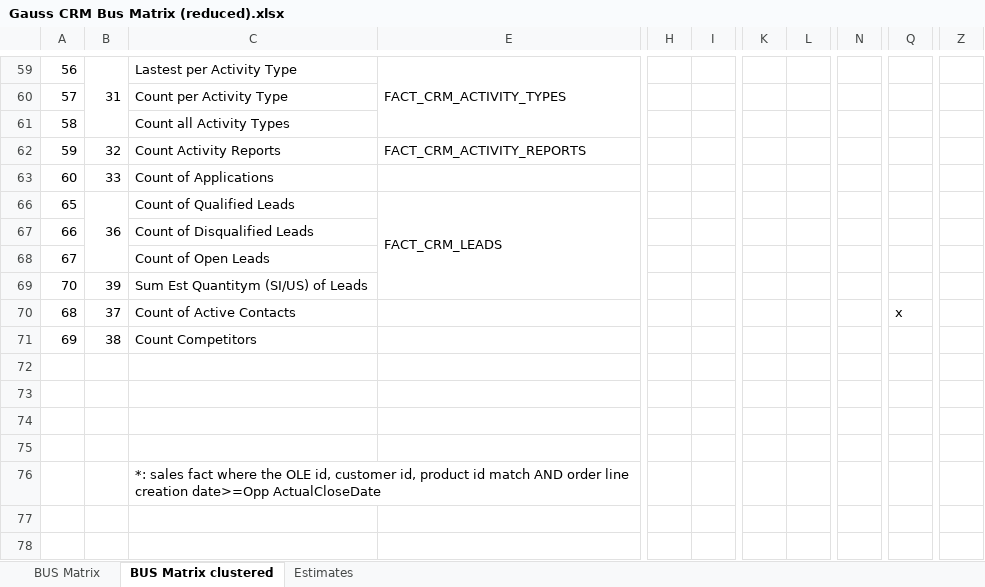
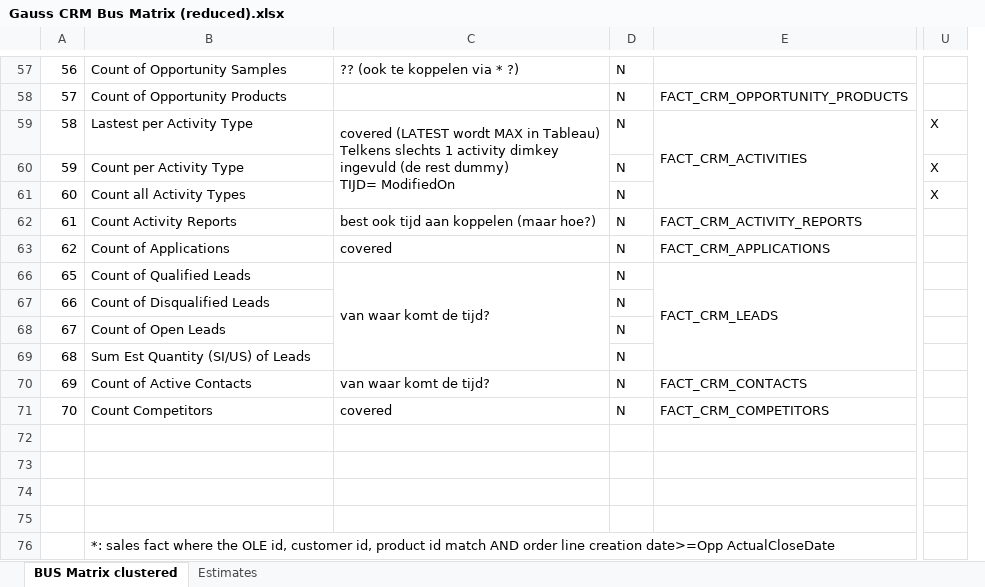
Before and after one commit to McMik/SailTest, an Excel workbook: CRM/Gauss CRM Bus Matrix (reduced).xlsx, sheet BUS Matrix clustered, drawn as a sheet; only a part is shown, gaps mark what is left out; values as stored, in another font and other column widths than the file's, no cell formats; removed rows and columns are numbered as before the commit, all else as after; rows hold the shown columns only; ↵ is a line break in a cell; the diff covers the shown part only; the diff names each change by its address in the sheet, - before the commit and + after, or states it on an @@ line.

Commit message:
added latest files

```diff
--- a/CRM/Gauss CRM Bus Matrix (reduced).xlsx (sheet BUS Matrix clustered)
+++ b/CRM/Gauss CRM Bus Matrix (reduced).xlsx (sheet BUS Matrix clustered)
-sheet tab: BUS Matrix
-column B, rows 59-66: 31 |  |  | 32 | 33 | 36; rows 70-71: 37 | 38
+column C, rows 57-59: ?? (ook te koppelen via * ?) |  | covered (LATEST wordt MAX in Tableau) ↵ Telkens slechts 1 activity dimkey ingevuld (de rest dummy) ↵ TIJD= ModifiedOn; rows 62-70: best ook tijd aan koppelen (maar hoe?) | covered | van waar komt de tijd? |  |  |  | van waar komt de tijd?
@@ column D unhidden, rows 57-59: all N; rows 62-70: all N @@
-column H, empty
-column I, empty
-column K, empty
-column L, empty
-column N, empty
-column Q, row 70: x
@@ column Z hidden, empty @@
+column U, row 59: X
-B57: Lastest per Activity Type
+B57: Count of Opportunity Samples
-E57: FACT_CRM_ACTIVITY_TYPES
+E57: (empty)
-E59:E61 merged
-B58: Count per Activity Type
+B58: Count of Opportunity Products
-E58: (empty)
+E58: FACT_CRM_OPPORTUNITY_PRODUCTS
-B59: Count all Activity Types
+B59: Lastest per Activity Type
-E59: (empty)
+E59: FACT_CRM_ACTIVITIES
+E59:E61 merged
+row 60: 59 | Count per Activity Type |  | N |  | X
+row 61: 60 | Count all Activity Types |  | N |  | X
-A62: 59
+A62: 61
-A63: 60
+A63: 62
-E63: (empty)
+E63: FACT_CRM_APPLICATIONS
-E66:E69 merged
+E66:E69 merged
-row 69: 70 | 39 | Sum Est Quantitym (SI/US) of Leads
-B69: Count of Active Contacts
+B69: Sum Est Quantity (SI/US) of Leads
-B70: Count Competitors
+B70: Count of Active Contacts
-E70: (empty)
+E70: FACT_CRM_CONTACTS
+row 71: 70 | Count Competitors | covered | N | FACT_CRM_COMPETITORS
```
Also changed, not shown: 11 added rows, 13 removed rows, 2 added columns, 91 edited cells and merged cells elsewhere in this sheet, cell formats, hidden cells, 7 other files.
